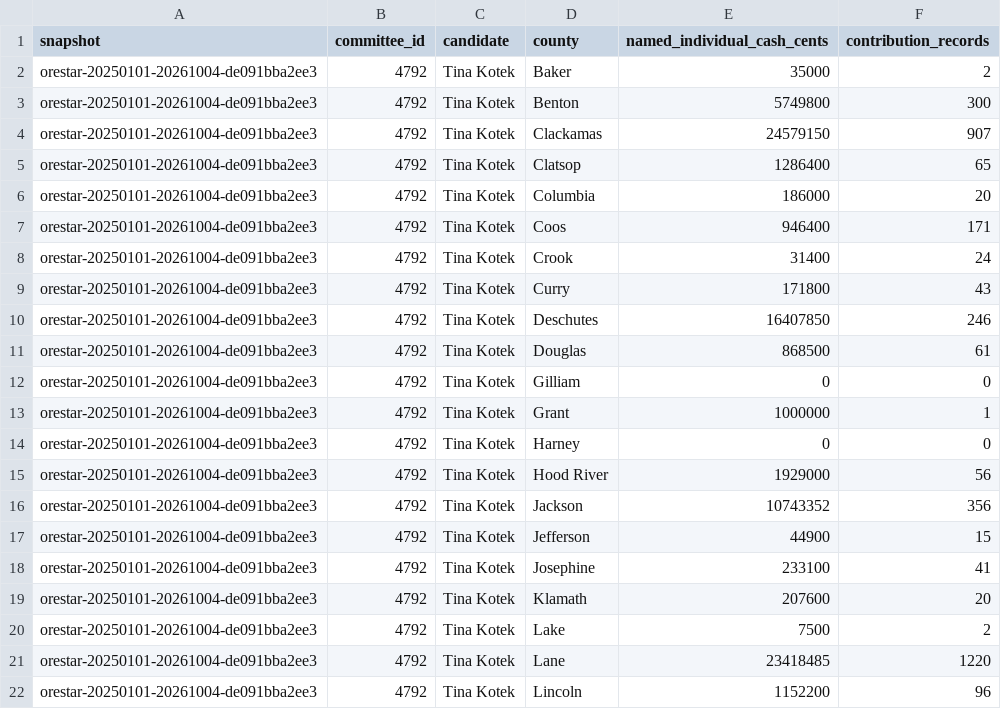
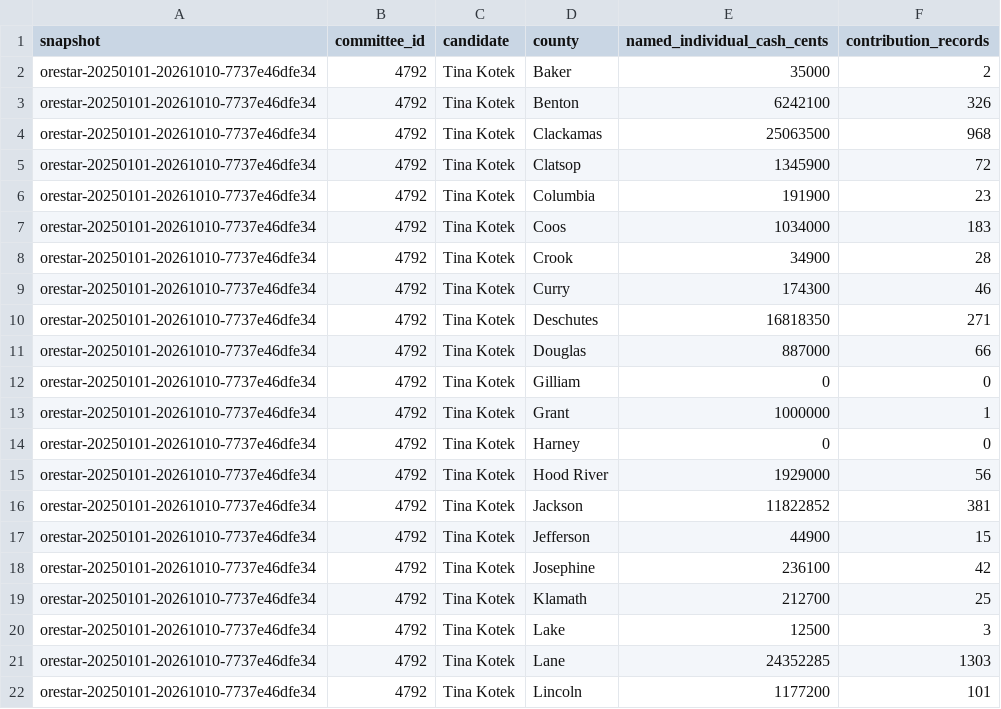
Before and after one commit to ekrolewicz6/portland-civic-lab, a CSV file: public/data/campaign-finance/governor/oregon-counties.csv, drawn as a sheet; only a part is shown; the diff covers the shown part only.

```diff
--- a/public/data/campaign-finance/governor/oregon-counties.csv
+++ b/public/data/campaign-finance/governor/oregon-counties.csv
@@ -1,22 +1,22 @@
 snapshot,committee_id,candidate,county,named_individual_cash_cents,contribution_records
-orestar-20250101-20261004-de091bba2ee3,4792,Tina Kotek,Baker,35000,2
-orestar-20250101-20261004-de091bba2ee3,4792,Tina Kotek,Benton,5749800,300
-orestar-20250101-20261004-de091bba2ee3,4792,Tina Kotek,Clackamas,24579150,907
-orestar-20250101-20261004-de091bba2ee3,4792,Tina Kotek,Clatsop,1286400,65
-orestar-20250101-20261004-de091bba2ee3,4792,Tina Kotek,Columbia,186000,20
-orestar-20250101-20261004-de091bba2ee3,4792,Tina Kotek,Coos,946400,171
-orestar-20250101-20261004-de091bba2ee3,4792,Tina Kotek,Crook,31400,24
-orestar-20250101-20261004-de091bba2ee3,4792,Tina Kotek,Curry,171800,43
-orestar-20250101-20261004-de091bba2ee3,4792,Tina Kotek,Deschutes,16407850,246
-orestar-20250101-20261004-de091bba2ee3,4792,Tina Kotek,Douglas,868500,61
-orestar-20250101-20261004-de091bba2ee3,4792,Tina Kotek,Gilliam,0,0
-orestar-20250101-20261004-de091bba2ee3,4792,Tina Kotek,Grant,1000000,1
-orestar-20250101-20261004-de091bba2ee3,4792,Tina Kotek,Harney,0,0
-orestar-20250101-20261004-de091bba2ee3,4792,Tina Kotek,Hood River,1929000,56
-orestar-20250101-20261004-de091bba2ee3,4792,Tina Kotek,Jackson,10743352,356
-orestar-20250101-20261004-de091bba2ee3,4792,Tina Kotek,Jefferson,44900,15
-orestar-20250101-20261004-de091bba2ee3,4792,Tina Kotek,Josephine,233100,41
-orestar-20250101-20261004-de091bba2ee3,4792,Tina Kotek,Klamath,207600,20
-orestar-20250101-20261004-de091bba2ee3,4792,Tina Kotek,Lake,7500,2
-orestar-20250101-20261004-de091bba2ee3,4792,Tina Kotek,Lane,23418485,1220
-orestar-20250101-20261004-de091bba2ee3,4792,Tina Kotek,Lincoln,1152200,96
+orestar-20250101-20261010-7737e46dfe34,4792,Tina Kotek,Baker,35000,2
+orestar-20250101-20261010-7737e46dfe34,4792,Tina Kotek,Benton,6242100,326
+orestar-20250101-20261010-7737e46dfe34,4792,Tina Kotek,Clackamas,25063500,968
+orestar-20250101-20261010-7737e46dfe34,4792,Tina Kotek,Clatsop,1345900,72
+orestar-20250101-20261010-7737e46dfe34,4792,Tina Kotek,Columbia,191900,23
+orestar-20250101-20261010-7737e46dfe34,4792,Tina Kotek,Coos,1034000,183
+orestar-20250101-20261010-7737e46dfe34,4792,Tina Kotek,Crook,34900,28
+orestar-20250101-20261010-7737e46dfe34,4792,Tina Kotek,Curry,174300,46
+orestar-20250101-20261010-7737e46dfe34,4792,Tina Kotek,Deschutes,16818350,271
+orestar-20250101-20261010-7737e46dfe34,4792,Tina Kotek,Douglas,887000,66
+orestar-20250101-20261010-7737e46dfe34,4792,Tina Kotek,Gilliam,0,0
+orestar-20250101-20261010-7737e46dfe34,4792,Tina Kotek,Grant,1000000,1
+orestar-20250101-20261010-7737e46dfe34,4792,Tina Kotek,Harney,0,0
+orestar-20250101-20261010-7737e46dfe34,4792,Tina Kotek,Hood River,1929000,56
+orestar-20250101-20261010-7737e46dfe34,4792,Tina Kotek,Jackson,11822852,381
+orestar-20250101-20261010-7737e46dfe34,4792,Tina Kotek,Jefferson,44900,15
+orestar-20250101-20261010-7737e46dfe34,4792,Tina Kotek,Josephine,236100,42
+orestar-20250101-20261010-7737e46dfe34,4792,Tina Kotek,Klamath,212700,25
+orestar-20250101-20261010-7737e46dfe34,4792,Tina Kotek,Lake,12500,3
+orestar-20250101-20261010-7737e46dfe34,4792,Tina Kotek,Lane,24352285,1303
+orestar-20250101-20261010-7737e46dfe34,4792,Tina Kotek,Lincoln,1177200,101
```
Also changed, not shown: 141 edited cells elsewhere in this file, public/data/campaign-finance/governor/monthly.csv, public/data/campaign-finance/governor/payees.csv, 38 other files.
